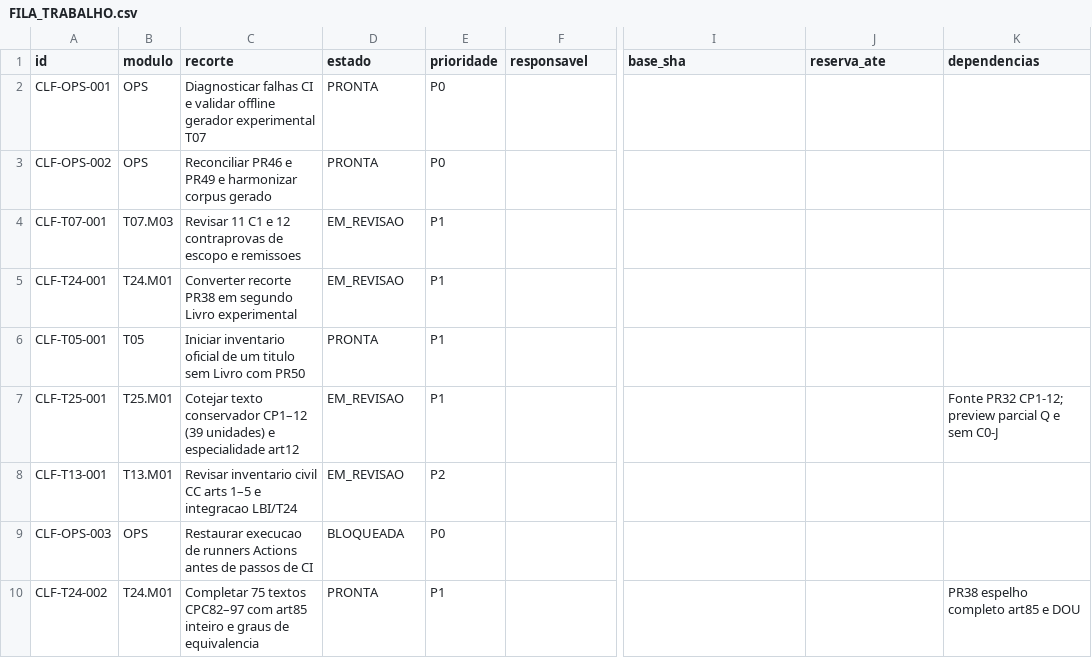
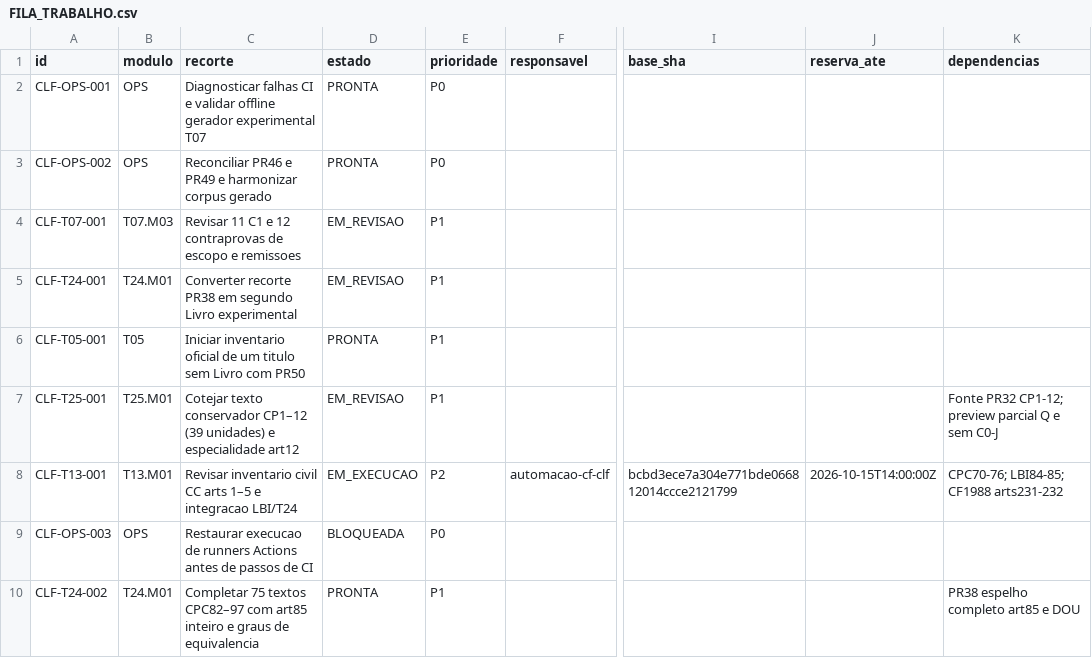
Before and after one commit to raphaelpetta/codigo-legislacao-federal, a CSV file: central/FILA_TRABALHO.csv, drawn as a sheet; only a part is shown, gaps mark what is left out; the diff names each change by its address in the sheet, - before the commit and + after, or states it on an @@ line.

Commit message:
coord: reservar T13.M01 para compilacao conservadora CC1–5

```diff
--- a/central/FILA_TRABALHO.csv
+++ b/central/FILA_TRABALHO.csv
-D8 (estado): EM_REVISAO
+D8 (estado): EM_EXECUCAO
-F8 (responsavel): (empty)
+F8 (responsavel): automacao-cf-clf
-I8 (base_sha): (empty)
+I8 (base_sha): bcbd3ece7a304e771bde066812014ccce2121799
-J8 (reserva_ate): (empty)
+J8 (reserva_ate): 2026-10-15T14:00:00Z
-K8 (dependencias): (empty)
+K8 (dependencias): CPC70-76; LBI84-85; CF1988 arts231-232
```
